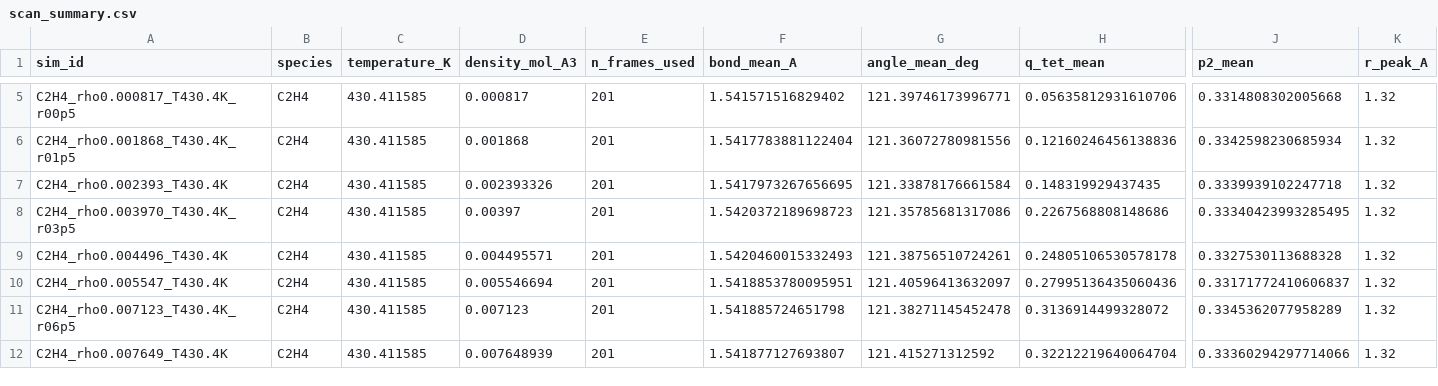
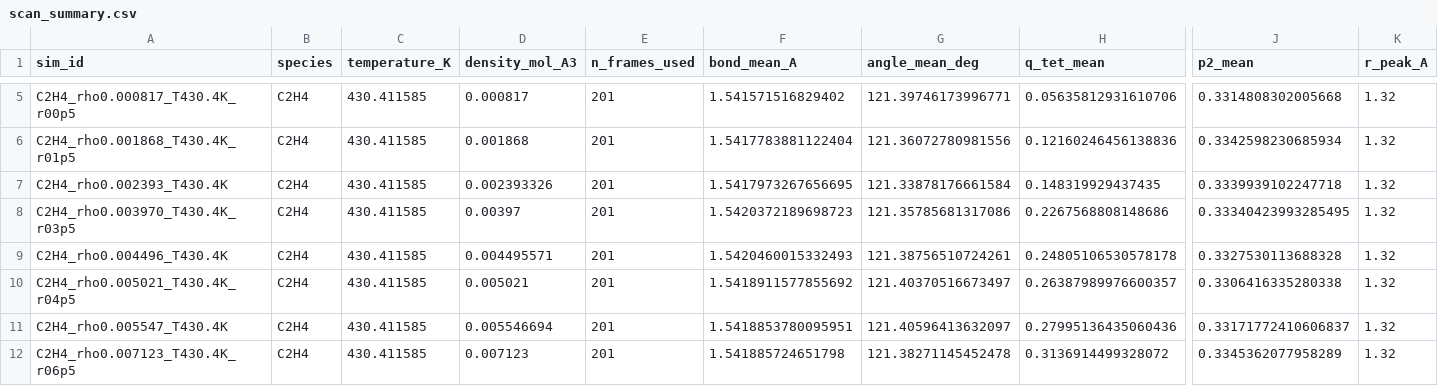
Before and after one commit to Yong-Q/new, a CSV file: results/maceles_density_scan_exact/scan_summary.csv, drawn as a sheet; only a part is shown, gaps mark what is left out; the shorter side is filled out with more unchanged rows; rows hold the shown columns only; the diff names each change by its address in the sheet, - before the commit and + after, or states it on an @@ line.

```diff
--- a/results/maceles_density_scan_exact/scan_summary.csv
+++ b/results/maceles_density_scan_exact/scan_summary.csv
+row 10: C2H4_rho0.005021_T430.4K_r04p5 | C2H4 | 430.411585 | 0.005021 | 201 | 1.5418911577855692 | 121.40370516673497 | 0.26387989976600357 | 0.3306416335280338 | 1.32
```
Also changed, not shown: 2 other files.
